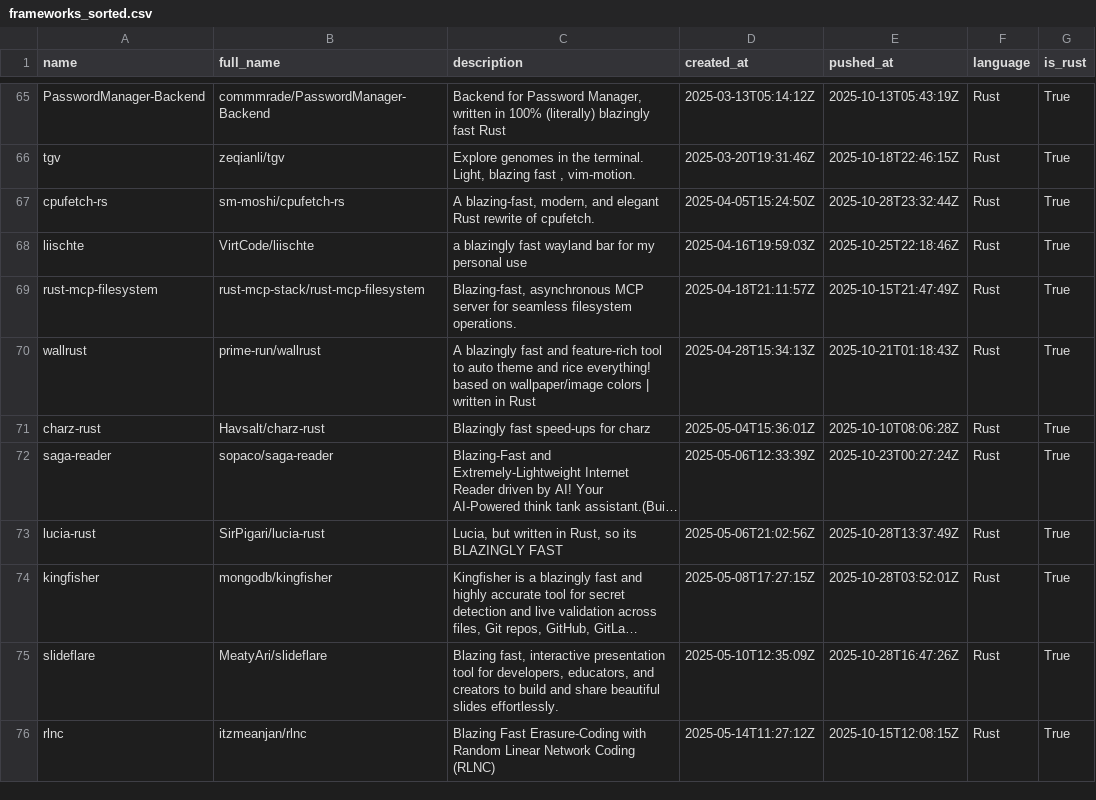
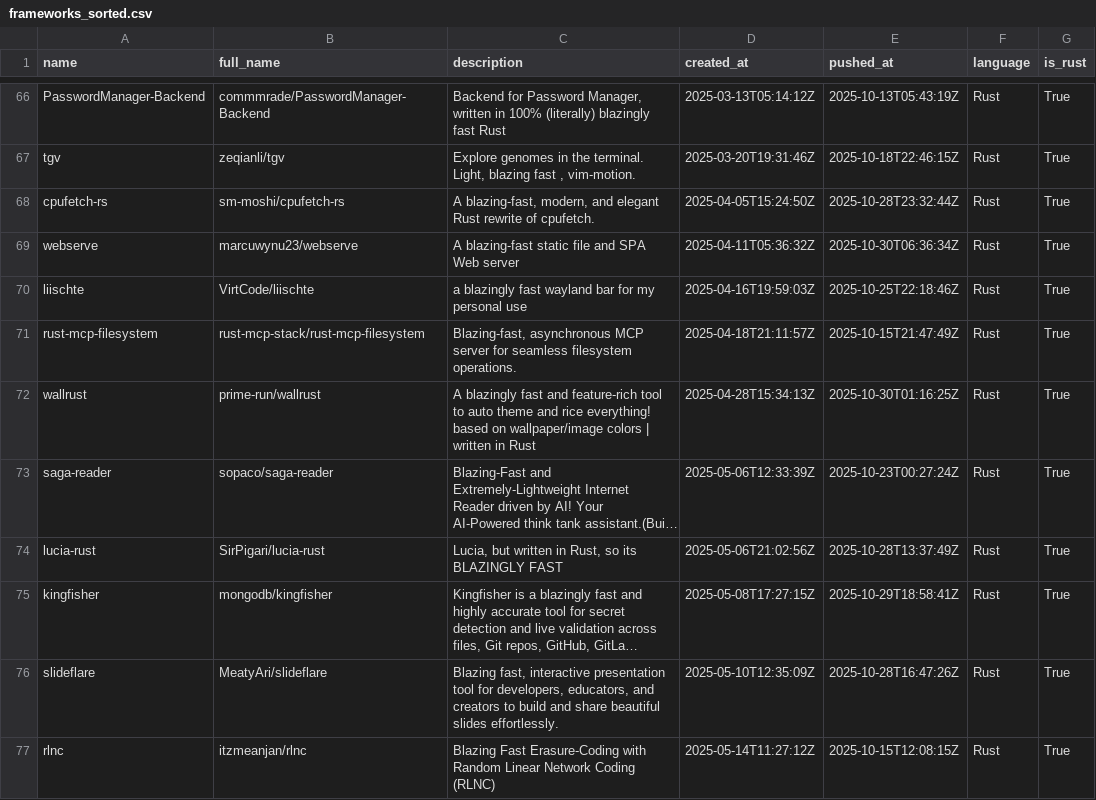
Before and after one commit to ninpnin/days-since-blazingly-fast, a CSV file: data/frameworks_sorted.csv, drawn as a sheet; only a part is shown, gaps mark what is left out; long unchanged cells end in …; removed rows and columns are numbered as before the commit, all else as after; the diff covers the shown part only; the diff names each change by its address in the sheet, - before the commit and + after, or states it on an @@ line.

```diff
--- a/data/frameworks_sorted.csv
+++ b/data/frameworks_sorted.csv
+row 69: webserve | marcuwynu23/webserve | A blazing-fast static file and SPA Web server | 2025-04-11T05:36:32Z | 2025-10-30T06:36:34Z | Rust | True
-E72 (pushed_at): 2025-10-21T01:18:43Z
+E72 (pushed_at): 2025-10-30T01:16:25Z
-row 71: charz-rust | Havsalt/charz-rust | Blazingly fast speed-ups for charz | 2025-05-04T15:36:01Z | 2025-10-10T08:06:28Z | Rust | True
-E75 (pushed_at): 2025-10-28T03:52:01Z
+E75 (pushed_at): 2025-10-29T18:58:41Z
```
Also changed, not shown: 2 added rows, 1 removed row and 36 edited cells elsewhere in this file, data/aggregated_results.csv, data/sample.csv, 6 other files.
